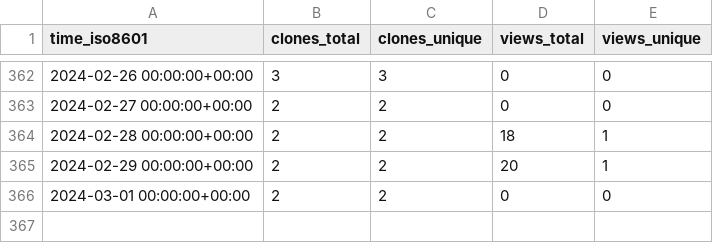
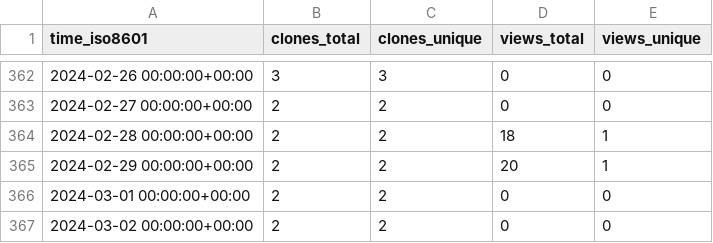
Before and after one commit to yinlinchen/Intro-to-Serverless, a CSV file: yinlinchen/Intro-to-Serverless/ghrs-data/views_clones_aggregate.csv, drawn as a sheet; only a part is shown, gaps mark what is left out.

```diff
--- a/yinlinchen/Intro-to-Serverless/ghrs-data/views_clones_aggregate.csv
+++ b/yinlinchen/Intro-to-Serverless/ghrs-data/views_clones_aggregate.csv
@@ -366 +366,2 @@ time_iso8601,clones_total,clones_unique,views_total,views_unique
 2024-03-01 00:00:00+00:00,2,2,0,0
+2024-03-02 00:00:00+00:00,2,2,0,0
```
Also changed, not shown: 1 other file.
